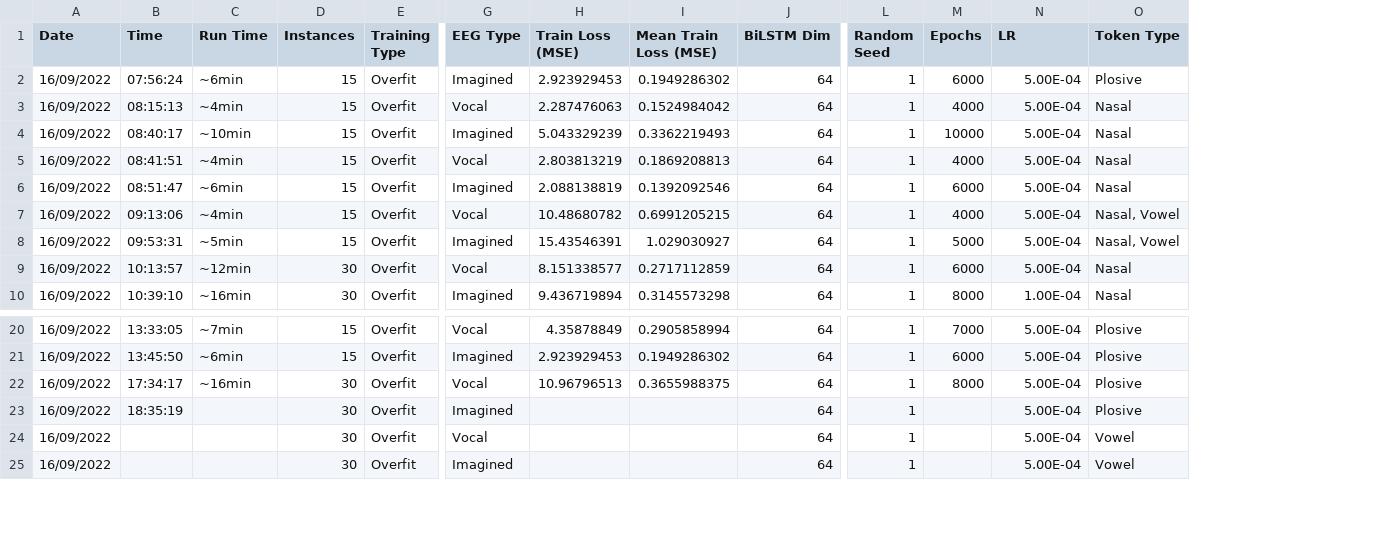
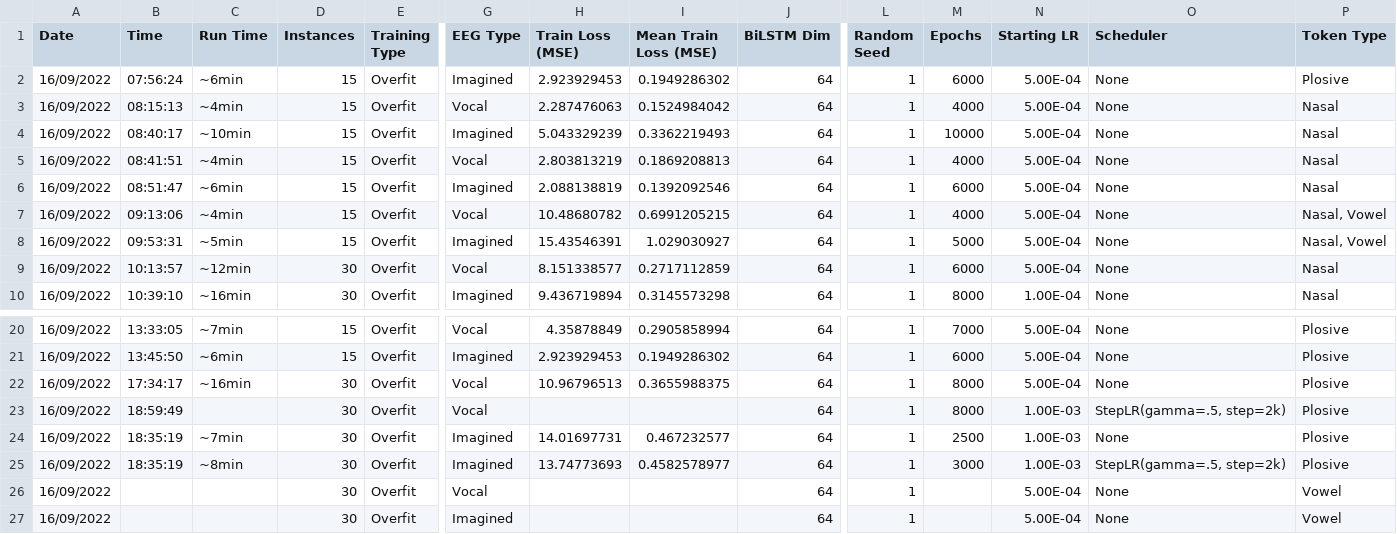
Before and after one commit to MiscellaneousStuff/kara-one-transduction, a CSV file: results.csv, drawn as a sheet; only a part is shown, gaps mark what is left out; addresses are those after the commit; rows hold the shown columns only; the diff names each change by its address in the sheet, - before the commit and + after, or states it on an @@ line.

Commit message:
Update results

```diff
--- a/results.csv
+++ b/results.csv
+column O (Scheduler), rows 2-10: all None; rows 20-22: all None; row 24: None; rows 26-27: None | None
-N1: LR
+N1: Starting LR
+row 23: 16/09/2022 | 18:59:49 |  | 30 | Overfit | Vocal |  |  | 64 | 1 | 8000 | 1.00E-03 | StepLR(gamma=.5, step=2k) | Plosive
-C24 (Run Time): (empty)
+C24 (Run Time): ~7min
-H24 (Train Loss (MSE)): (empty)
+H24 (Train Loss (MSE)): 14.01697731
-I24 (Mean Train Loss (MSE)): (empty)
+I24 (Mean Train Loss (MSE)): 0.467232577
-M24 (Epochs): (empty)
+M24 (Epochs): 2500
-N24 (Starting LR): 5.00E-04
+N24 (Starting LR): 1.00E-03
+row 25: 16/09/2022 | 18:35:19 | ~8min | 30 | Overfit | Imagined | 13.74773693 | 0.4582578977 | 64 | 1 | 3000 | 1.00E-03 | StepLR(gamma=.5, step=2k) | Plosive
```
